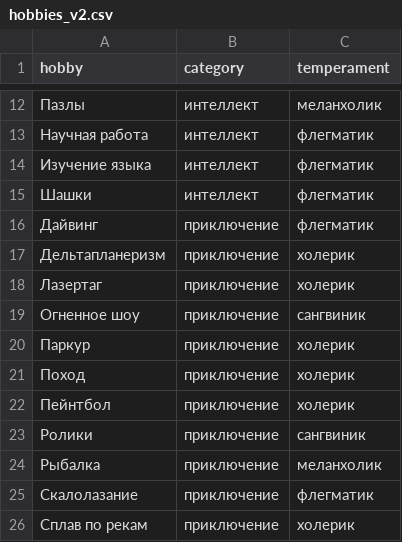
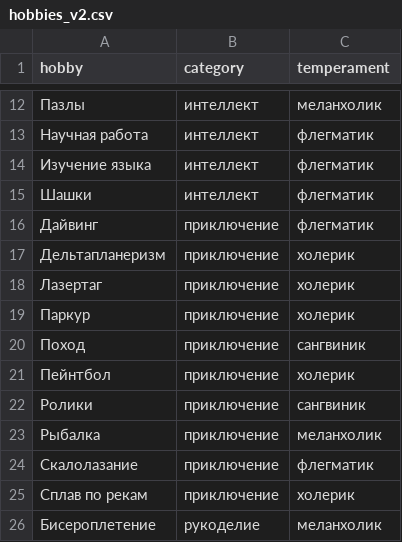
Before and after one commit to yupest/nto, a CSV file: НТИ-2021/hobbies_v2.csv, drawn as a sheet; only a part is shown, gaps mark what is left out; the shorter side is filled out with more unchanged rows.

Commit message:
deleted fire show

```diff
--- a/НТИ-2021/hobbies_v2.csv
+++ b/НТИ-2021/hobbies_v2.csv
@@ -18,5 +18,4 @@ hobby,category,temperament
 Лазертаг,приключение,холерик
-Огненное шоу,приключение,сангвиник
 Паркур,приключение,холерик
-Поход,приключение,холерик
+Поход,приключение,сангвиник
 Пейнтбол,приключение,холерик
```
